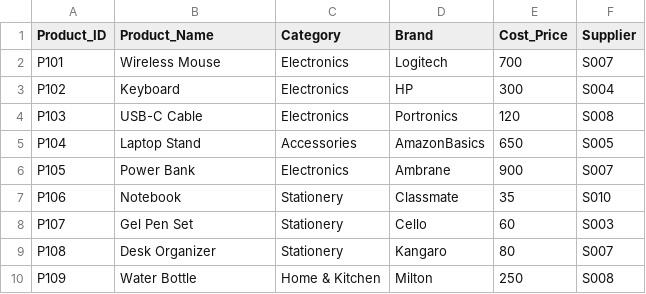
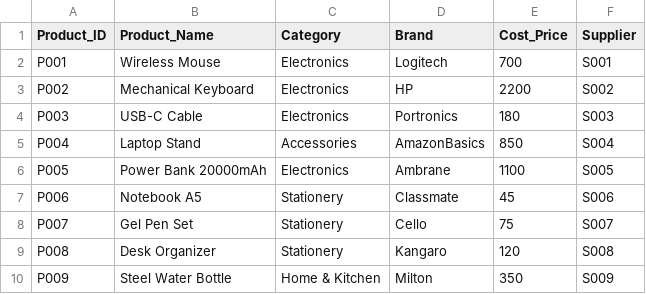
Before and after one commit to Geld-zuerst/Sales_Intelligence, a CSV file: data/products.csv, drawn as a sheet; only a part is shown; the diff covers the shown part only.

Commit message:
Improved Dataset nd few files
Updated product, sales nd customers data. Did some code on the way of desired output nd collecting info about the data we have.

```diff
--- a/data/products.csv
+++ b/data/products.csv
@@ -1,10 +1,10 @@
 Product_ID,Product_Name,Category,Brand,Cost_Price,Supplier
-P101,Wireless Mouse,Electronics,Logitech,700,S007
-P102,Keyboard,Electronics,HP,300,S004
-P103,USB-C Cable,Electronics,Portronics,120,S008
-P104,Laptop Stand,Accessories,AmazonBasics,650,S005
-P105,Power Bank,Electronics,Ambrane,900,S007
-P106,Notebook,Stationery,Classmate,35,S010
-P107,Gel Pen Set,Stationery,Cello,60,S003
-P108,Desk Organizer,Stationery,Kangaro,80,S007
-P109,Water Bottle,Home & Kitchen,Milton,250,S008
+P001,Wireless Mouse,Electronics,Logitech,700,S001
+P002,Mechanical Keyboard,Electronics,HP,2200,S002
+P003,USB-C Cable,Electronics,Portronics,180,S003
+P004,Laptop Stand,Accessories,AmazonBasics,850,S004
+P005,Power Bank 20000mAh,Electronics,Ambrane,1100,S005
+P006,Notebook A5,Stationery,Classmate,45,S006
+P007,Gel Pen Set,Stationery,Cello,75,S007
+P008,Desk Organizer,Stationery,Kangaro,120,S008
+P009,Steel Water Bottle,Home & Kitchen,Milton,350,S009
```
Also changed, not shown: 10 added rows and 40 edited cells elsewhere in this file, 8 other files.
